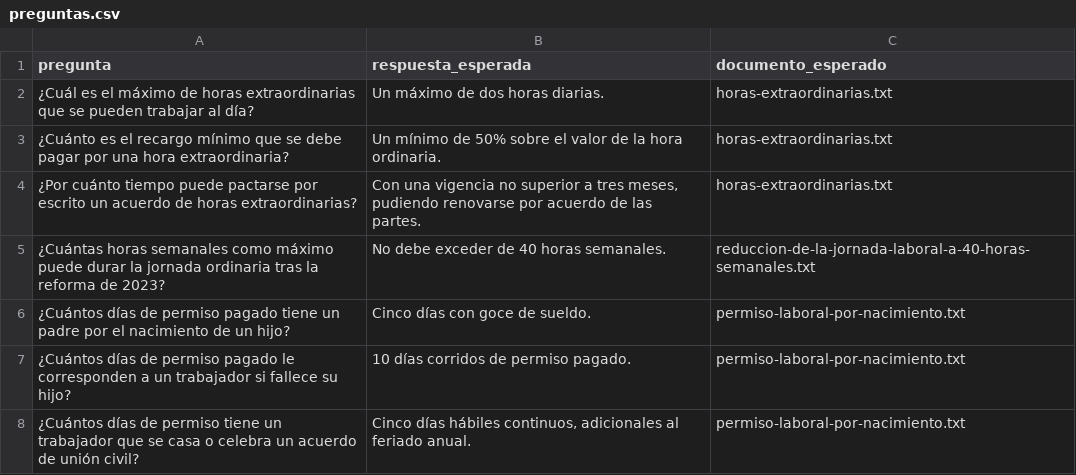
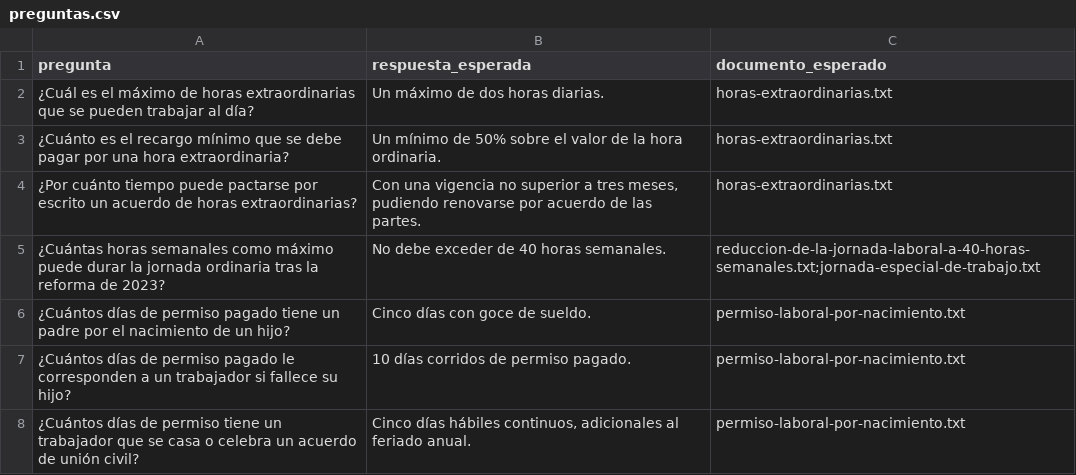
Before and after one commit to jokonig1/mini-rag-leyfacil, a CSV file: src/preguntas.csv, drawn as a sheet; only a part is shown.

Commit message:
Corrige etiqueta de la pregunta 4 (dos documentos validos) y recorta los experimentos

```diff
--- a/src/preguntas.csv
+++ b/src/preguntas.csv
@@ -4,3 +4,3 @@
 "¿Por cuánto tiempo puede pactarse por escrito un acuerdo de horas extraordinarias?","Con una vigencia no superior a tres meses, pudiendo renovarse por acuerdo de las partes.","horas-extraordinarias.txt"
-"¿Cuántas horas semanales como máximo puede durar la jornada ordinaria tras la reforma de 2023?","No debe exceder de 40 horas semanales.","reduccion-de-la-jornada-laboral-a-40-horas-semanales.txt"
+"¿Cuántas horas semanales como máximo puede durar la jornada ordinaria tras la reforma de 2023?","No debe exceder de 40 horas semanales.","reduccion-de-la-jornada-laboral-a-40-horas-semanales.txt;jornada-especial-de-trabajo.txt"
 "¿Cuántos días de permiso pagado tiene un padre por el nacimiento de un hijo?","Cinco días con goce de sueldo.","permiso-laboral-por-nacimiento.txt"
```
Also changed, not shown: src/preguntas_dificiles.csv, 1 other file.
